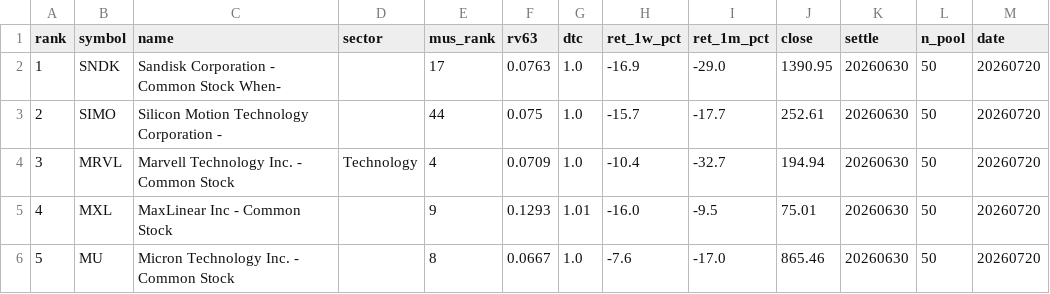
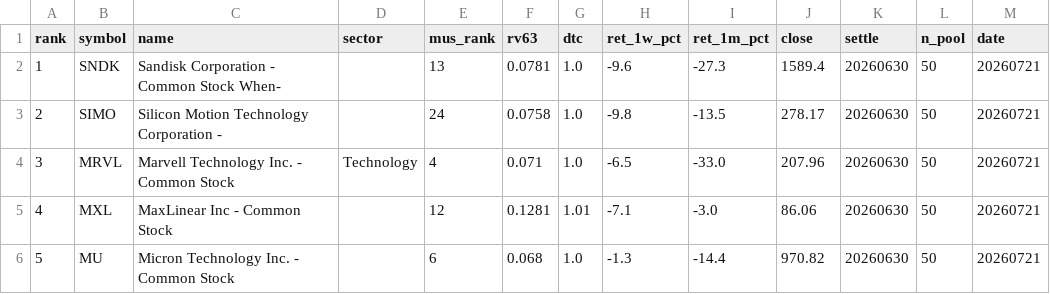
Before and after one commit to sj951027/us-screener, a CSV file: docs/data/us_tilt.csv, drawn as a sheet; only a part is shown; the diff covers the shown part only.

```diff
--- a/docs/data/us_tilt.csv
+++ b/docs/data/us_tilt.csv
@@ -1,6 +1,6 @@
 rank,symbol,name,sector,mus_rank,rv63,dtc,ret_1w_pct,ret_1m_pct,close,settle,n_pool,date
-1,SNDK,Sandisk Corporation - Common Stock When-,,17,0.0763,1.0,-16.9,-29.0,1390.95,20260630,50,20260720
-2,SIMO,Silicon Motion Technology Corporation - ,,44,0.075,1.0,-15.7,-17.7,252.61,20260630,50,20260720
-3,MRVL,Marvell Technology  Inc. - Common Stock,Technology,4,0.0709,1.0,-10.4,-32.7,194.94,20260630,50,20260720
-4,MXL,MaxLinear  Inc - Common Stock,,9,0.1293,1.01,-16.0,-9.5,75.01,20260630,50,20260720
-5,MU,Micron Technology  Inc. - Common Stock,,8,0.0667,1.0,-7.6,-17.0,865.46,20260630,50,20260720
+1,SNDK,Sandisk Corporation - Common Stock When-,,13,0.0781,1.0,-9.6,-27.3,1589.4,20260630,50,20260721
+2,SIMO,Silicon Motion Technology Corporation - ,,24,0.0758,1.0,-9.8,-13.5,278.17,20260630,50,20260721
+3,MRVL,Marvell Technology  Inc. - Common Stock,Technology,4,0.071,1.0,-6.5,-33.0,207.96,20260630,50,20260721
+4,MXL,MaxLinear  Inc - Common Stock,,12,0.1281,1.01,-7.1,-3.0,86.06,20260630,50,20260721
+5,MU,Micron Technology  Inc. - Common Stock,,6,0.068,1.0,-1.3,-14.4,970.82,20260630,50,20260721
```
Also changed, not shown: 44 edited cells elsewhere in this file, docs/data/us_latest.csv.
